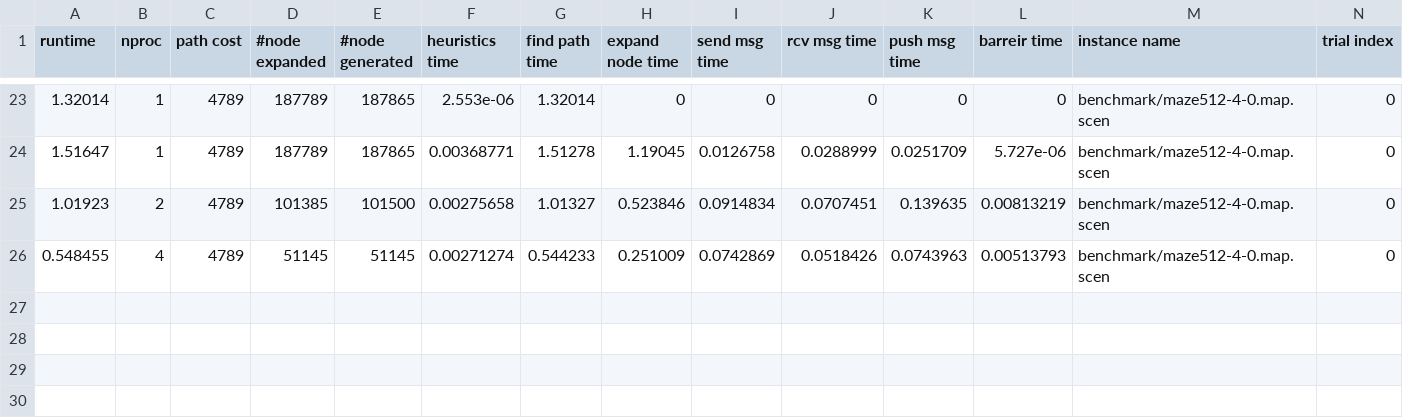
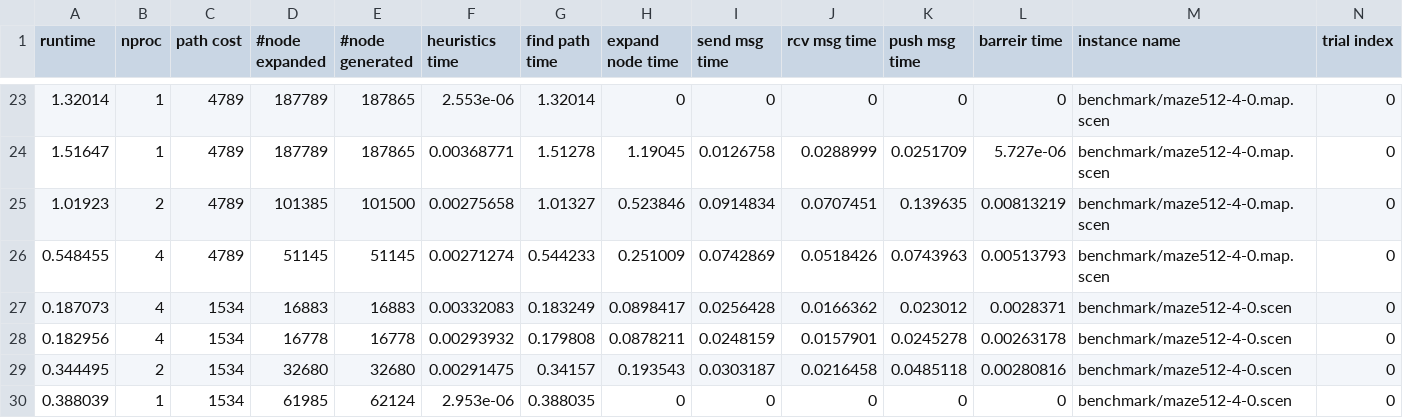
Before and after one commit to Lucas-707/PAStar, a CSV file: test.csv, drawn as a sheet; only a part is shown, gaps mark what is left out; the diff names each change by its address in the sheet, - before the commit and + after, or states it on an @@ line.

```diff
--- a/test.csv
+++ b/test.csv
+row 27: 0.187073 | 4 | 1534 | 16883 | 16883 | 0.00332083 | 0.183249 | 0.0898417 | 0.0256428 | 0.0166362 | 0.023012 | 0.0028371 | benchmark/maze512-4-0.scen | 0
+row 28: 0.182956 | 4 | 1534 | 16778 | 16778 | 0.00293932 | 0.179808 | 0.0878211 | 0.0248159 | 0.0157901 | 0.0245278 | 0.00263178 | benchmark/maze512-4-0.scen | 0
+row 29: 0.344495 | 2 | 1534 | 32680 | 32680 | 0.00291475 | 0.34157 | 0.193543 | 0.0303187 | 0.0216458 | 0.0485118 | 0.00280816 | benchmark/maze512-4-0.scen | 0
+row 30: 0.388039 | 1 | 1534 | 61985 | 62124 | 2.953e-06 | 0.388035 | 0 | 0 | 0 | 0 | 0 | benchmark/maze512-4-0.scen | 0
```
Also changed, not shown: 10 other files.
